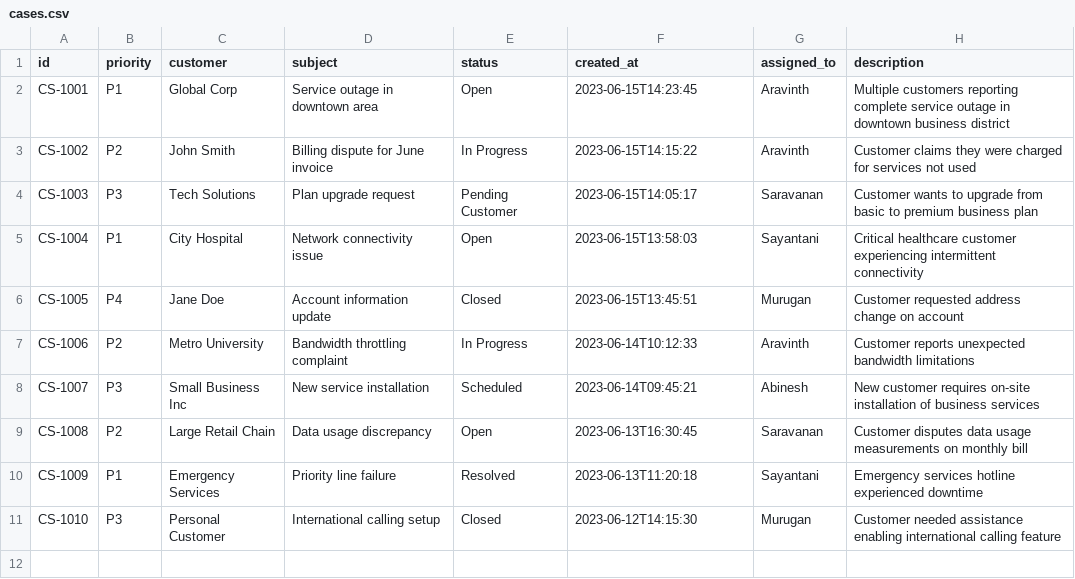
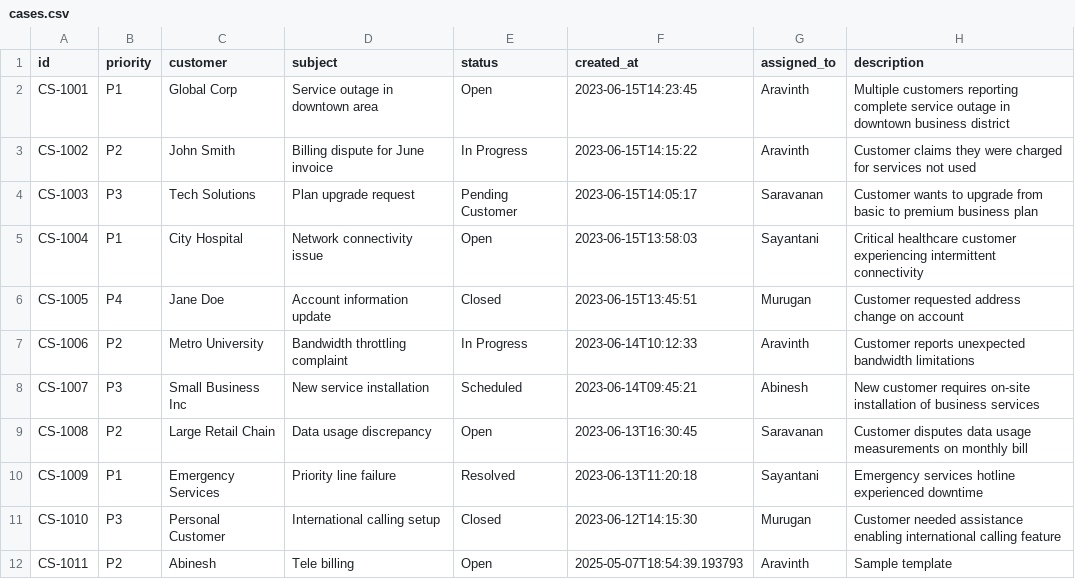
Before and after one commit to Thunder-13/RevenueFix, a CSV file: backend/assets/cases.csv, drawn as a sheet; the diff names each change by its address in the sheet, - before the commit and + after, or states it on an @@ line.

```diff
--- a/backend/assets/cases.csv
+++ b/backend/assets/cases.csv
+row 12: CS-1011 | P2 | Abinesh | Tele billing | Open | 2025-05-07T18:54:39.193793 | Aravinth | Sample template
```
Also changed, not shown: backend/assets/Network_Billing_DATA/Billing_100_VSDN.csv, backend/assets/Network_Billing_DATA/Network_100_VSDN.csv, 13 other files.
